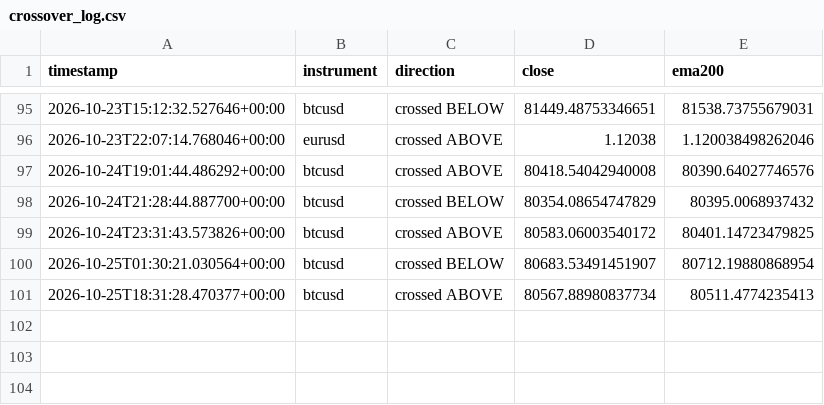
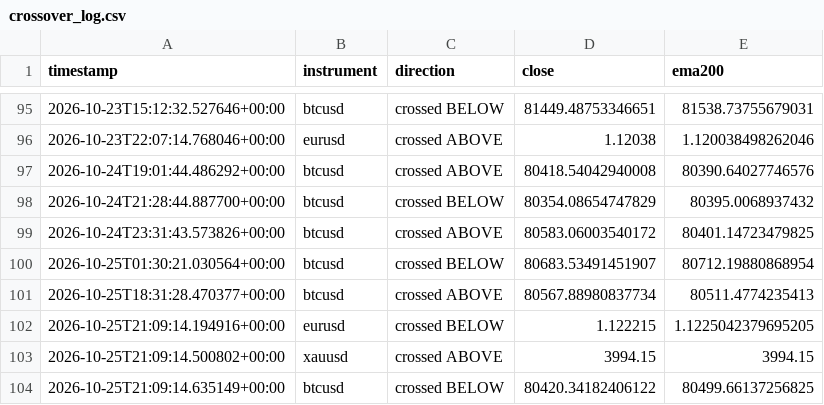
Before and after one commit to Jawa00007/ema-200-cross-alert, a CSV file: data/crossover_log.csv, drawn as a sheet; only a part is shown, gaps mark what is left out.

```diff
--- a/data/crossover_log.csv
+++ b/data/crossover_log.csv
@@ -101 +101,4 @@ timestamp,instrument,direction,close,ema200
 2026-10-25T18:31:28.470377+00:00,btcusd,crossed ABOVE,80567.88980837734,80511.4774235413
+2026-10-25T21:09:14.194916+00:00,eurusd,crossed BELOW,1.122215,1.1225042379695205
+2026-10-25T21:09:14.500802+00:00,xauusd,crossed ABOVE,3994.15,3994.15
+2026-10-25T21:09:14.635149+00:00,btcusd,crossed BELOW,80420.34182406122,80499.66137256825
```
Also changed, not shown: data/price_history.csv, 1 other file.
